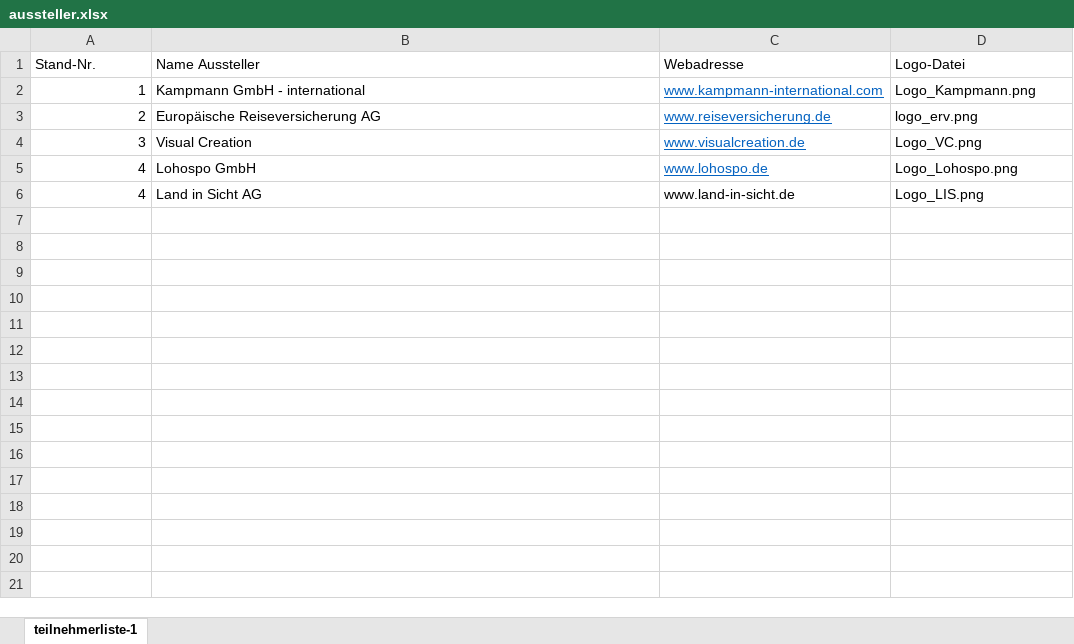
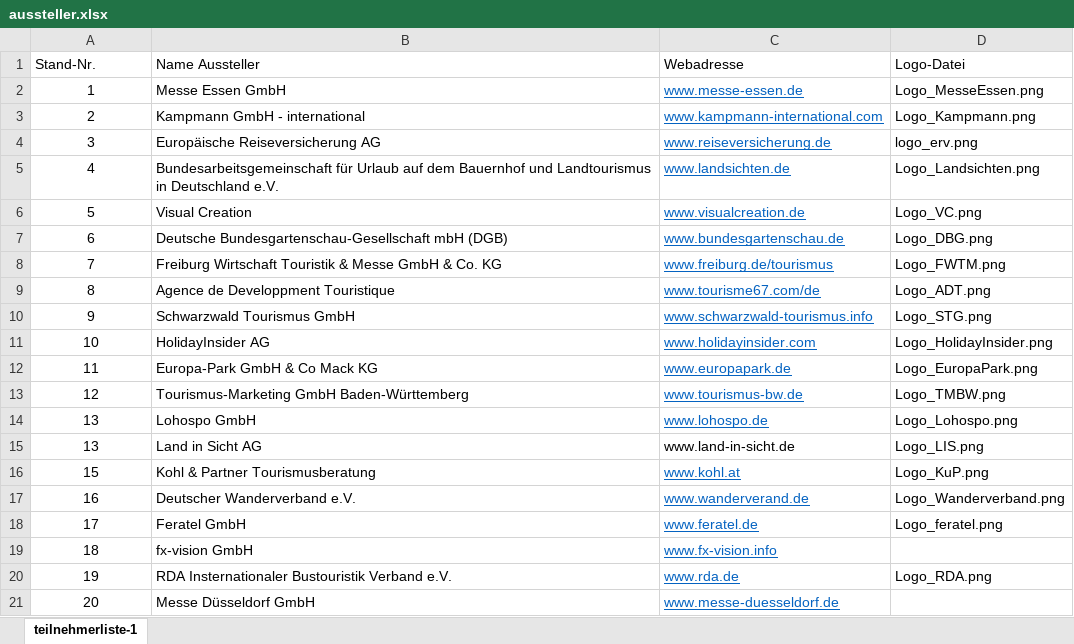
Before and after one commit to scapin01/webapptemplate, an Excel workbook: docs/aussteller.xlsx, sheet teilnehmerliste-1, drawn as a sheet; values as stored, in another font and other column widths than the file's, no borders; addresses are those after the commit; the diff names each change by its address in the sheet, - before the commit and + after, or states it on an @@ line.

```diff
--- a/docs/aussteller.xlsx (sheet teilnehmerliste-1)
+++ b/docs/aussteller.xlsx (sheet teilnehmerliste-1)
+row 2: 1 | Messe Essen GmbH | www.messe-essen.de | Logo_MesseEssen.png
-A3 (Stand-Nr.): 1
+A3 (Stand-Nr.): 2
-A3:A4 alignment: right
+A3:A4 alignment: center
-A4 (Stand-Nr.): 2
+A4 (Stand-Nr.): 3
+row 5: 4 | Bundesarbeitsgemeinschaft für Urlaub auf dem Bauernhof und Landtourismus in Deutschland e.V. | www.landsichten.de | Logo_Landsichten.png
-A6 (Stand-Nr.): 3
+A6 (Stand-Nr.): 5
-A6 alignment: right
+A6 alignment: center
+row 7: 6 | Deutsche Bundesgartenschau-Gesellschaft mbH (DGB) | www.bundesgartenschau.de | Logo_DBG.png
+row 8: 7 | Freiburg Wirtschaft Touristik & Messe GmbH & Co. KG | www.freiburg.de/tourismus | Logo_FWTM.png
+row 9: 8 | Agence de Developpment Touristique | www.tourisme67.com/de | Logo_ADT.png
+row 10: 9 | Schwarzwald Tourismus GmbH | www.schwarzwald-tourismus.info | Logo_STG.png
+row 11: 10 | HolidayInsider AG | www.holidayinsider.com | Logo_HolidayInsider.png
+row 12: 11 | Europa-Park GmbH & Co Mack KG | www.europapark.de | Logo_EuropaPark.png
+row 13: 12 | Tourismus-Marketing GmbH Baden-Württemberg | www.tourismus-bw.de | Logo_TMBW.png
-A14:A15 (Stand-Nr.): 4
+A14:A15 (Stand-Nr.): 13
-A14:A15 alignment: right
+A14:A15 alignment: center
+row 16: 15 | Kohl & Partner Tourismusberatung | www.kohl.at | Logo_KuP.png
+row 17: 16 | Deutscher Wanderverband e.V. | www.wanderverand.de | Logo_Wanderverband.png
+row 18: 17 | Feratel GmbH | www.feratel.de | Logo_feratel.png
+row 19: 18 | fx-vision GmbH | www.fx-vision.info
+row 20: 19 | RDA Insternationaler Bustouristik Verband e.V. | www.rda.de | Logo_RDA.png
+row 21: 20 | Messe Düsseldorf GmbH | www.messe-duesseldorf.de
```
Also changed, not shown: docs/teilnehmer.xlsx, 22 other files.
